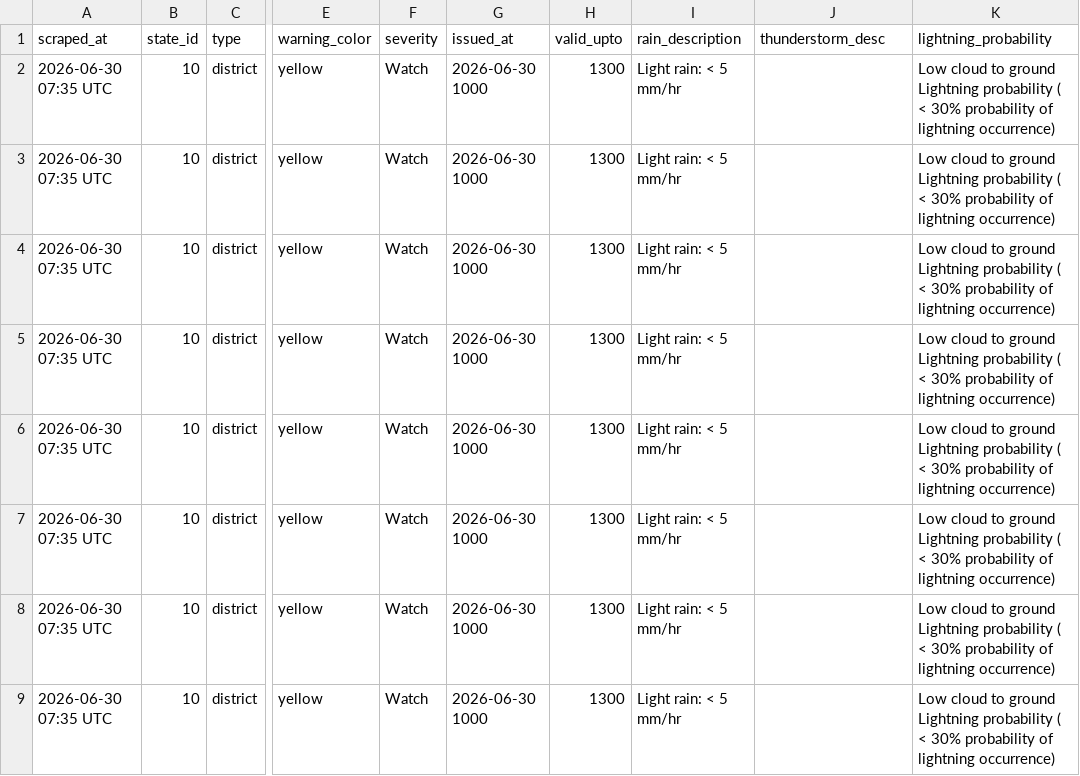
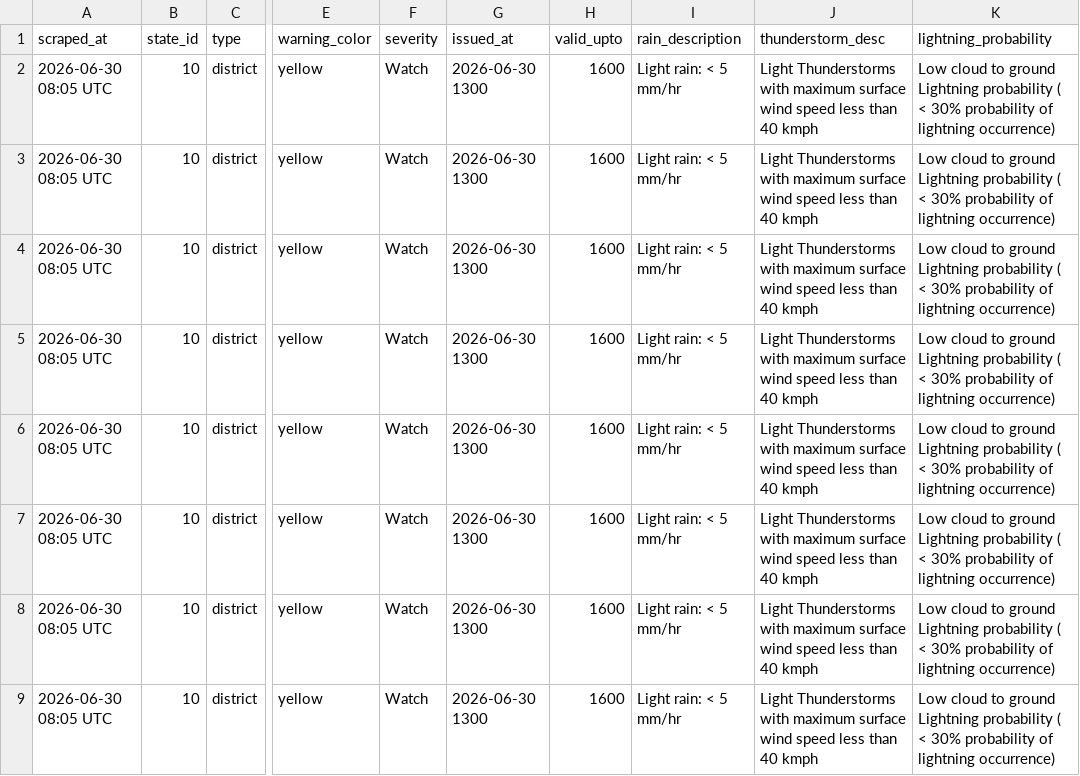
Before and after one commit to sonalmahapatra63-maker/imd-warning-scraper, a CSV file: data/district_warnings_latest.csv, drawn as a sheet; only a part is shown, gaps mark what is left out; the diff names each change by its address in the sheet, - before the commit and + after, or states it on an @@ line.

```diff
--- a/data/district_warnings_latest.csv
+++ b/data/district_warnings_latest.csv
-A2:A9 (scraped_at): 2026-06-30 07:35 UTC
+A2:A9 (scraped_at): 2026-06-30 08:05 UTC
-G2:G9 (issued_at): 2026-06-30 1000
+G2:G9 (issued_at): 2026-06-30 1300
-H2:H9 (valid_upto): 1300
+H2:H9 (valid_upto): 1600
-J2:J9 (thunderstorm_desc): (empty)
+J2:J9 (thunderstorm_desc): Light Thunderstorms with maximum surface wind speed less than 40 kmph
```
Also changed, not shown: 1 other file.
